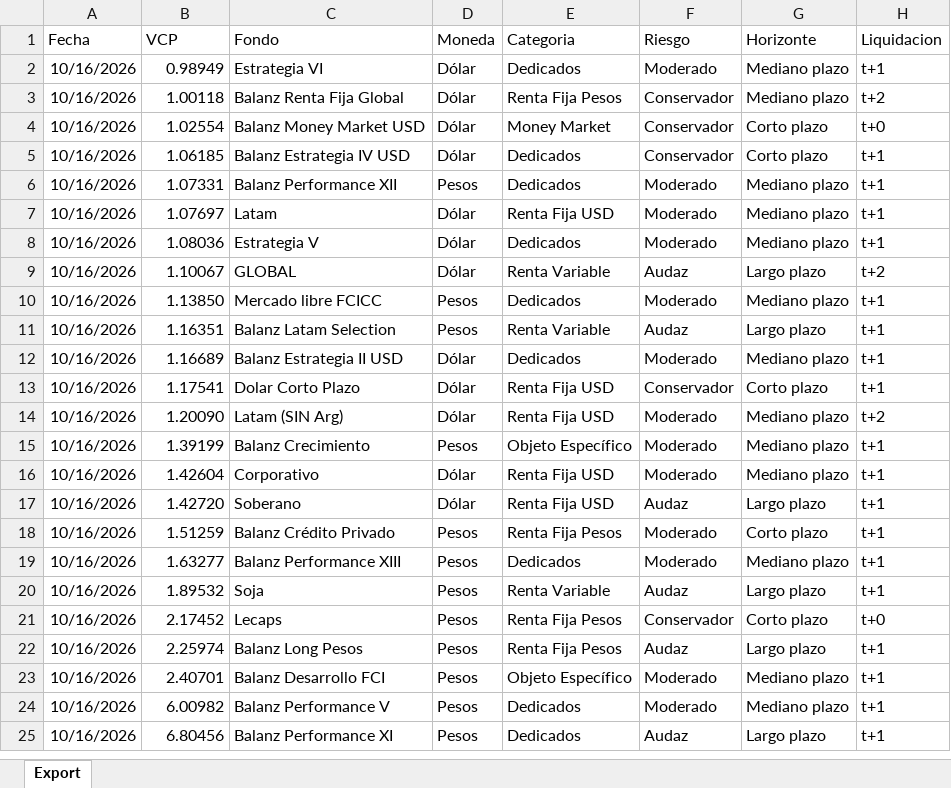
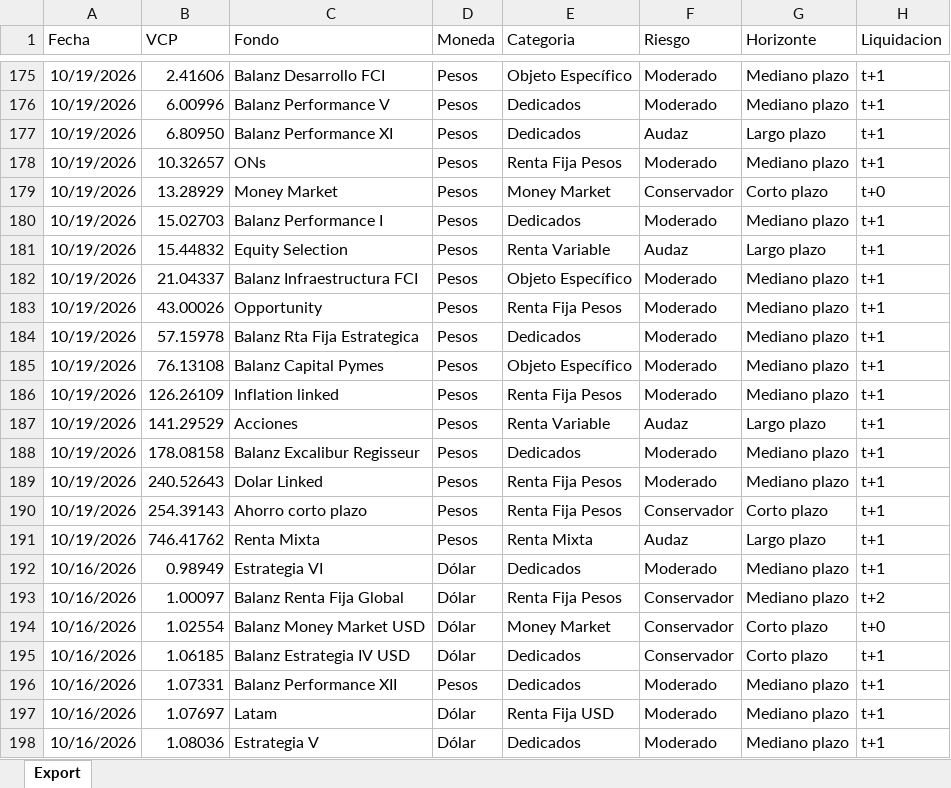
Before and after one commit to mfriedB/fondos, an Excel workbook: data.xlsx, sheet Export, drawn as a sheet; only a part is shown, gaps mark what is left out; the shorter side is filled out with more unchanged rows; values as stored, in another font and other column widths than the file's, no borders; addresses are those after the commit; the diff covers the shown part only; the diff names each change by its address in the sheet, - before the commit and + after, or states it on an @@ line.

```diff
--- a/data.xlsx (sheet Export)
+++ b/data.xlsx (sheet Export)
+row 175: 10/19/2026 | 2.41606 | Balanz Desarrollo FCI | Pesos | Objeto Específico | Moderado | Mediano plazo | t+1
+row 176: 10/19/2026 | 6.00996 | Balanz Performance V | Pesos | Dedicados | Moderado | Mediano plazo | t+1
+row 177: 10/19/2026 | 6.80950 | Balanz Performance XI | Pesos | Dedicados | Audaz | Largo plazo | t+1
+row 178: 10/19/2026 | 10.32657 | ONs | Pesos | Renta Fija Pesos | Moderado | Mediano plazo | t+1
+row 179: 10/19/2026 | 13.28929 | Money Market | Pesos | Money Market | Conservador | Corto plazo | t+0
+row 180: 10/19/2026 | 15.02703 | Balanz Performance I | Pesos | Dedicados | Moderado | Mediano plazo | t+1
+row 181: 10/19/2026 | 15.44832 | Equity Selection | Pesos | Renta Variable | Audaz | Largo plazo | t+1
+row 182: 10/19/2026 | 21.04337 | Balanz Infraestructura FCI | Pesos | Objeto Específico | Moderado | Mediano plazo | t+1
+row 183: 10/19/2026 | 43.00026 | Opportunity | Pesos | Renta Fija Pesos | Moderado | Mediano plazo | t+1
+row 184: 10/19/2026 | 57.15978 | Balanz Rta Fija Estrategica | Pesos | Dedicados | Moderado | Mediano plazo | t+1
+row 185: 10/19/2026 | 76.13108 | Balanz Capital Pymes | Pesos | Objeto Específico | Moderado | Mediano plazo | t+1
+row 186: 10/19/2026 | 126.26109 | Inflation linked | Pesos | Renta Fija Pesos | Moderado | Mediano plazo | t+1
+row 187: 10/19/2026 | 141.29529 | Acciones | Pesos | Renta Variable | Audaz | Largo plazo | t+1
+row 188: 10/19/2026 | 178.08158 | Balanz Excalibur Regisseur | Pesos | Dedicados | Moderado | Mediano plazo | t+1
+row 189: 10/19/2026 | 240.52643 | Dolar Linked | Pesos | Renta Fija Pesos | Moderado | Mediano plazo | t+1
+row 190: 10/19/2026 | 254.39143 | Ahorro corto plazo | Pesos | Renta Fija Pesos | Conservador | Corto plazo | t+1
+row 191: 10/19/2026 | 746.41762 | Renta Mixta | Pesos | Renta Mixta | Audaz | Largo plazo | t+1
-B193 (VCP): 1.00118
+B193 (VCP): 1.00097
```
Also changed, not shown: 176 added rows, 1 removed row and 225 edited cells elsewhere in this sheet, tir_fondos.xlsx.
